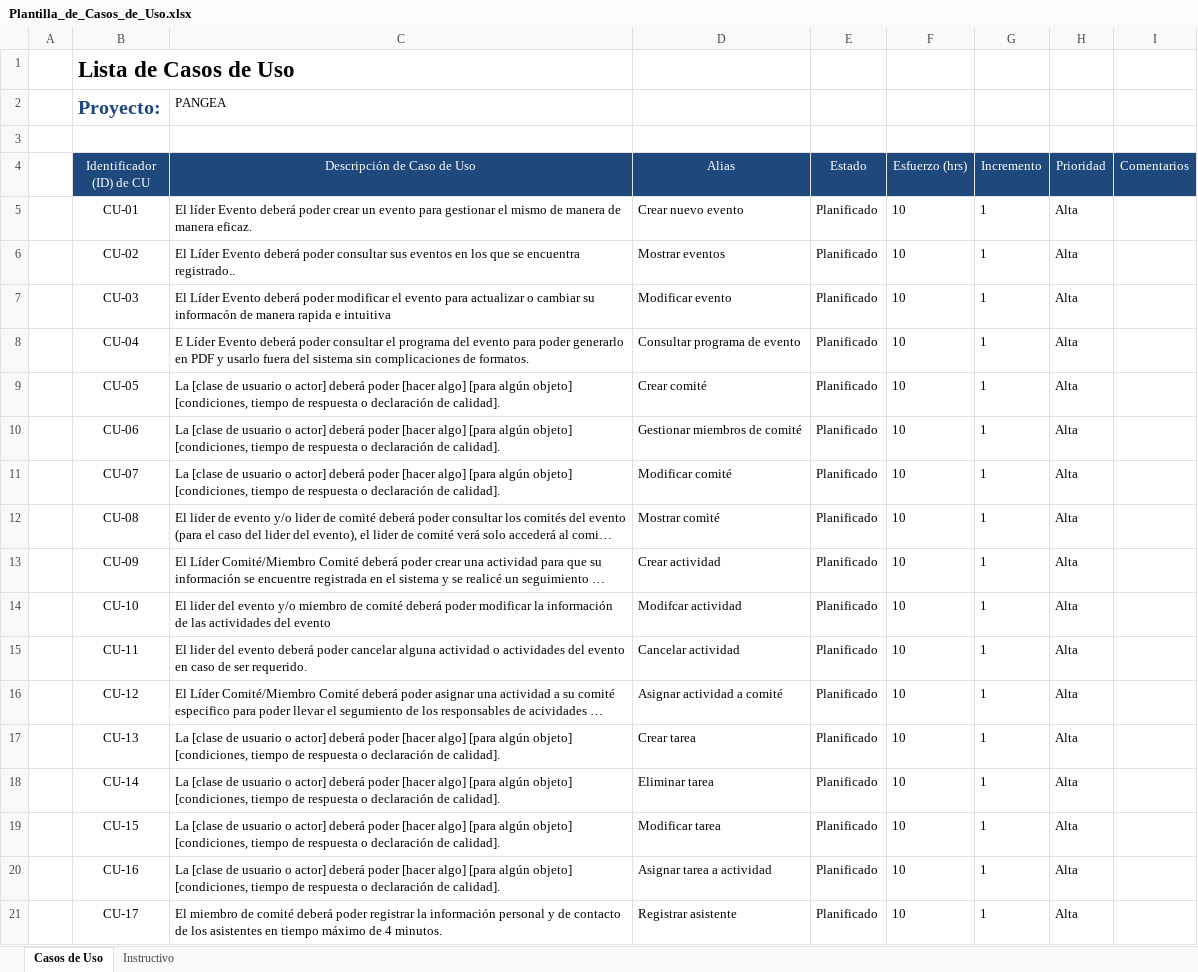
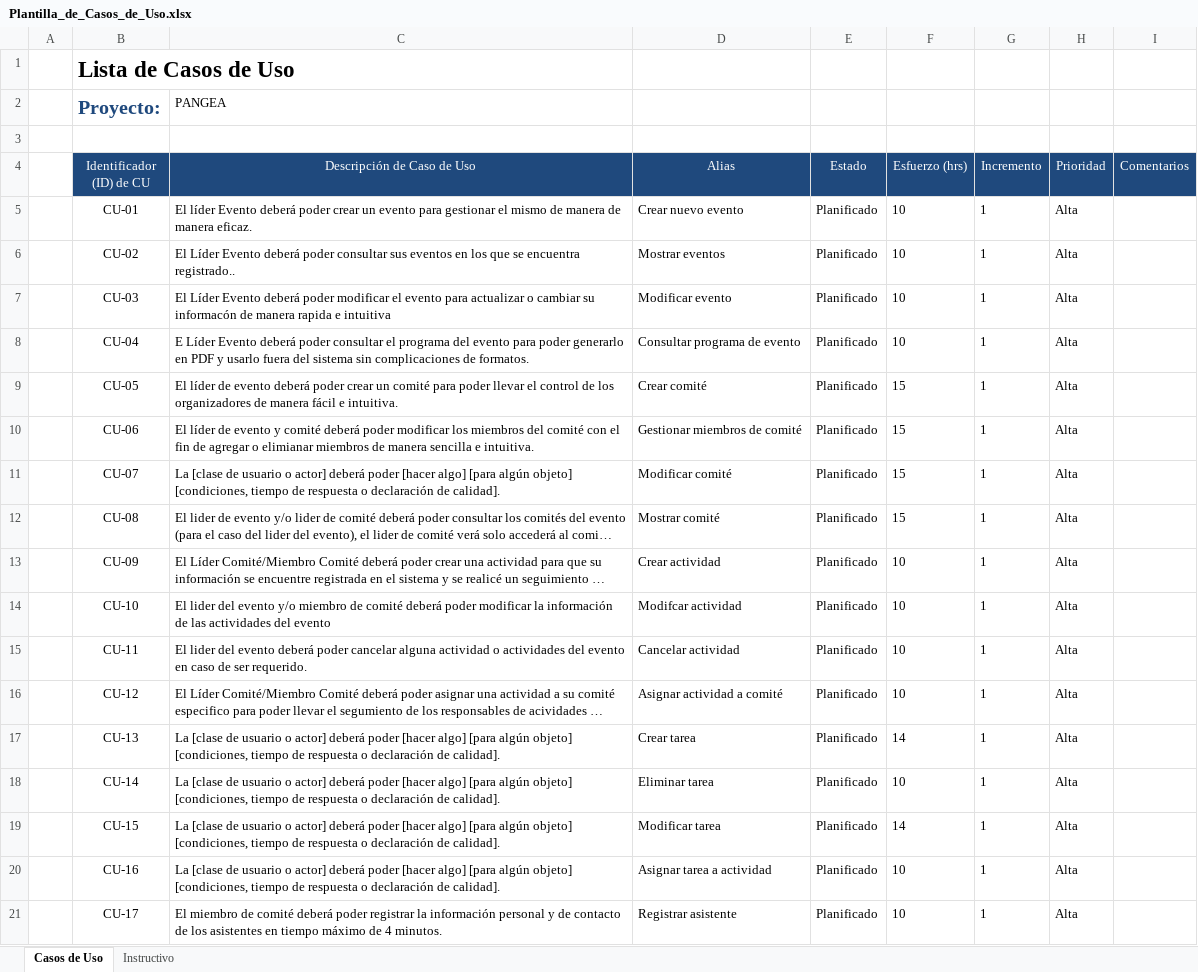
Before and after one commit to vninomtz/PANGEA, an Excel workbook: Documents/Plantilla_de_Casos_de_Uso.xlsx, sheet Casos de Uso, drawn as a sheet; only a part is shown; long unchanged cells end in …; values as stored, in another font and other column widths than the file's, no borders; conditional formats not drawn; the diff names each change by its address in the sheet, - before the commit and + after, or states it on an @@ line.

Commit message:
actualización de plantilla de casos de uso

```diff
--- a/Documents/Plantilla_de_Casos_de_Uso.xlsx (sheet Casos de Uso)
+++ b/Documents/Plantilla_de_Casos_de_Uso.xlsx (sheet Casos de Uso)
-C9 (Descripción de Caso de Uso): La [clase de usuario o actor] deberá poder [hacer algo] [para algún objeto] [condiciones, tiempo de respuesta o declaración de calidad].
+C9 (Descripción de Caso de Uso): El líder de evento deberá poder crear un comité para poder llevar el control de los organizadores de manera fácil e intuitiva.
-F9:F12 (Esfuerzo (hrs)): 10
+F9:F12 (Esfuerzo (hrs)): 15
-C10 (Descripción de Caso de Uso): La [clase de usuario o actor] deberá poder [hacer algo] [para algún objeto] [condiciones, tiempo de respuesta o declaración de calidad].
+C10 (Descripción de Caso de Uso): El líder de evento y comité deberá poder modificar los miembros del comité con el fin de agregar o elimianar miembros de manera sencilla e intuitiva.
-F17 (Esfuerzo (hrs)): 10
+F17 (Esfuerzo (hrs)): 14
-F19 (Esfuerzo (hrs)): 10
+F19 (Esfuerzo (hrs)): 14
```
